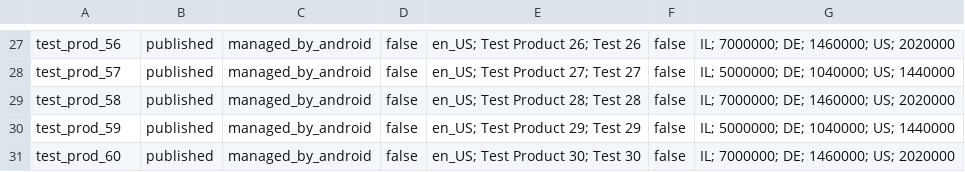
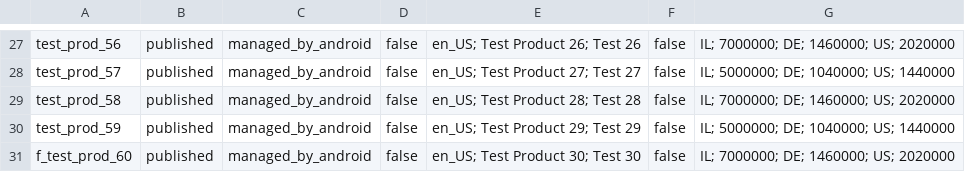
Before and after one commit to vedidev/android-store, a CSV file: SoomlaAndroidExample/assets/test_android_iap_import.csv, drawn as a sheet; only a part is shown, gaps mark what is left out.

```diff
--- a/SoomlaAndroidExample/assets/test_android_iap_import.csv
+++ b/SoomlaAndroidExample/assets/test_android_iap_import.csv
@@ -30,2 +30,2 @@ test_prod_58,published,managed_by_android,false,en_US; Test Product 28; Test 28,
 test_prod_59,published,managed_by_android,false,en_US; Test Product 29; Test 29,false,IL; 5000000; DE; 1040000; US; 1440000
-test_prod_60,published,managed_by_android,false,en_US; Test Product 30; Test 30,false,IL; 7000000; DE; 1460000; US; 2020000
+f_test_prod_60,published,managed_by_android,false,en_US; Test Product 30; Test 30,false,IL; 7000000; DE; 1460000; US; 2020000
```
Also changed, not shown: 4 other files.
